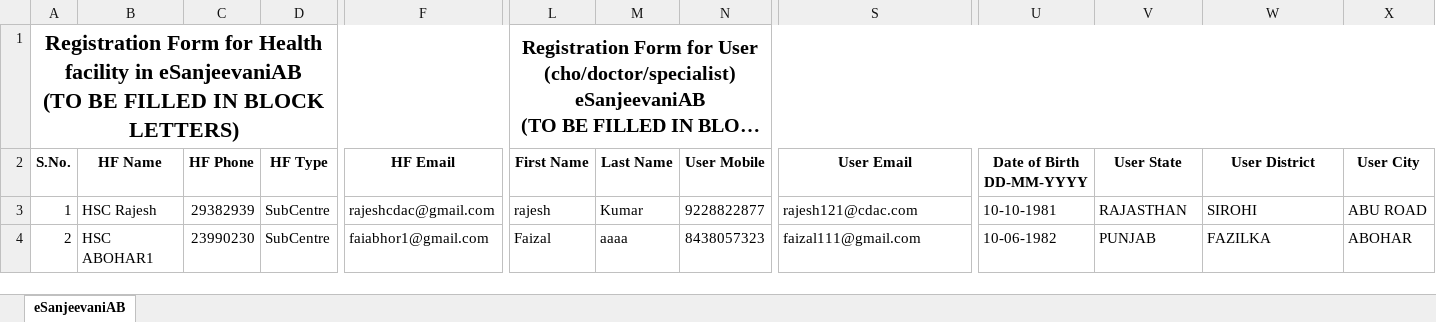
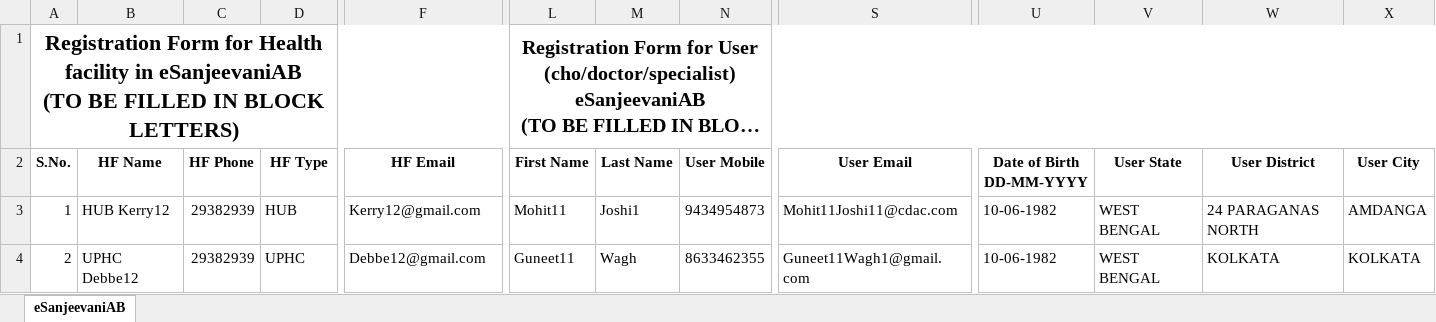
Before and after one commit to dipaliintelehealth/UserManagement, an Excel workbook: UserManagement/wwwroot/UserRegistrationTemplate.xlsx, sheet eSanjeevaniAB, drawn as a sheet; only a part is shown, gaps mark what is left out; long unchanged cells end in …; values as stored, in another font and other column widths than the file's, no borders; charts and pictures not drawn; the diff covers the shown part only; the diff names each change by its address in the sheet, - before the commit and + after, or states it on an @@ line.

Commit message:
#ERM-15 Add all the columns deom the import while exporting success data

```diff
--- a/UserManagement/wwwroot/UserRegistrationTemplate.xlsx (sheet eSanjeevaniAB)
+++ b/UserManagement/wwwroot/UserRegistrationTemplate.xlsx (sheet eSanjeevaniAB)
-B3 (HF Name): HSC Rajesh
+B3 (HF Name): HUB Kerry12
-D3 (HF Type): SubCentre
+D3 (HF Type): HUB
-F3 (HF Email): rajeshcdac@gmail.com
+F3 (HF Email): Kerry12@gmail.com
-L3 (First Name): rajesh
+L3 (First Name): Mohit11
-M3 (Last Name): Kumar
+M3 (Last Name): Joshi1
-N3 (User Mobile): 9228822877
+N3 (User Mobile): 9434954873
-S3 (User Email): rajesh121@cdac.com
+S3 (User Email): Mohit11Joshi11@cdac.com
-U3 (Date of Birth DD-MM-YYYY): 10-10-1981
+U3 (Date of Birth DD-MM-YYYY): 10-06-1982
-V3 (User State): RAJASTHAN
+V3 (User State): WEST BENGAL
-W3 (User District): SIROHI
+W3 (User District): 24 PARAGANAS NORTH
-X3 (User City): ABU ROAD
+X3 (User City): AMDANGA
-B4 (HF Name): HSC ABOHAR1
+B4 (HF Name): UPHC Debbe12
-C4 (HF Phone): 23990230
+C4 (HF Phone): 29382939
-D4 (HF Type): SubCentre
+D4 (HF Type): UPHC
-F4 (HF Email): faiabhor1@gmail.com
+F4 (HF Email): Debbe12@gmail.com
-L4 (First Name): Faizal
+L4 (First Name): Guneet11
-M4 (Last Name): aaaa
+M4 (Last Name): Wagh
-N4 (User Mobile): 8438057323
+N4 (User Mobile): 8633462355
-S4 (User Email): faizal111@gmail.com
+S4 (User Email): Guneet11Wagh1@gmail.com
-V4 (User State): PUNJAB
+V4 (User State): WEST BENGAL
-W4 (User District): FAZILKA
+W4 (User District): KOLKATA
-X4 (User City): ABOHAR
+X4 (User City): KOLKATA
```
Also changed, not shown: 7 edited cells elsewhere in this sheet, 7 other files.
